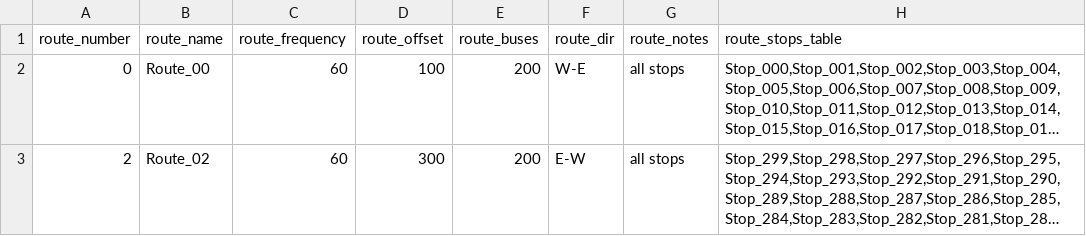
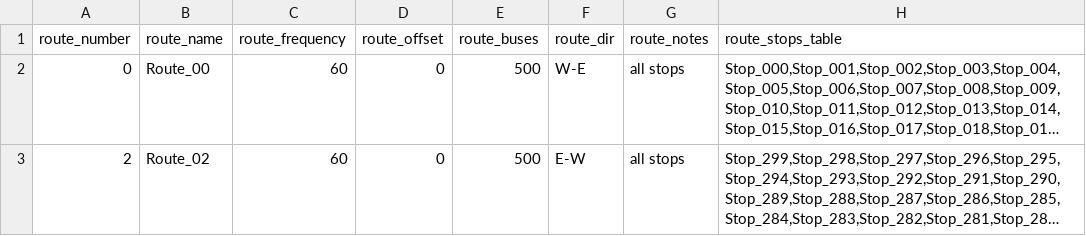
Before and after one commit to jpruiz84/masivo, a CSV file: utils/routes300.csv, drawn as a sheet; long unchanged cells end in …; the diff names each change by its address in the sheet, - before the commit and + after, or states it on an @@ line.

Commit message:
250bmp and 1s in stop

```diff
--- a/utils/routes300.csv
+++ b/utils/routes300.csv
-D2 (route_offset): 100
+D2 (route_offset): 0
-E2:E3 (route_buses): 200
+E2:E3 (route_buses): 500
-D3 (route_offset): 300
+D3 (route_offset): 0
```
Also changed, not shown: 3 other files.
